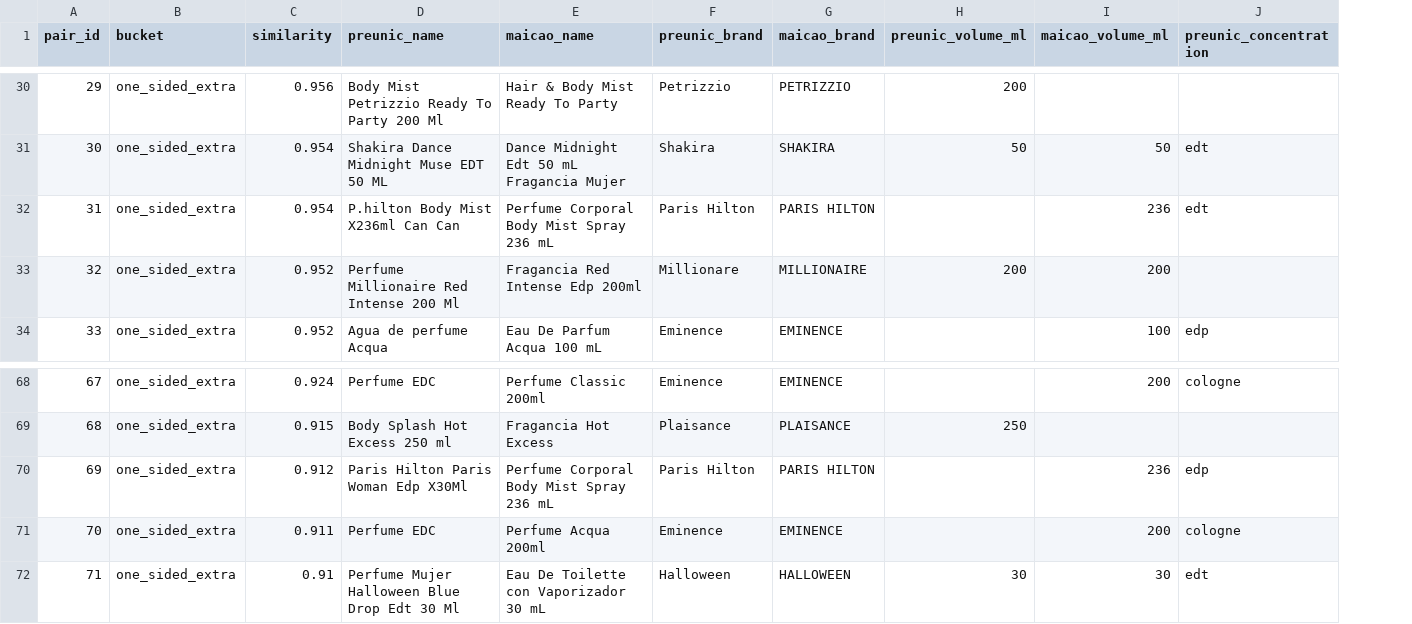
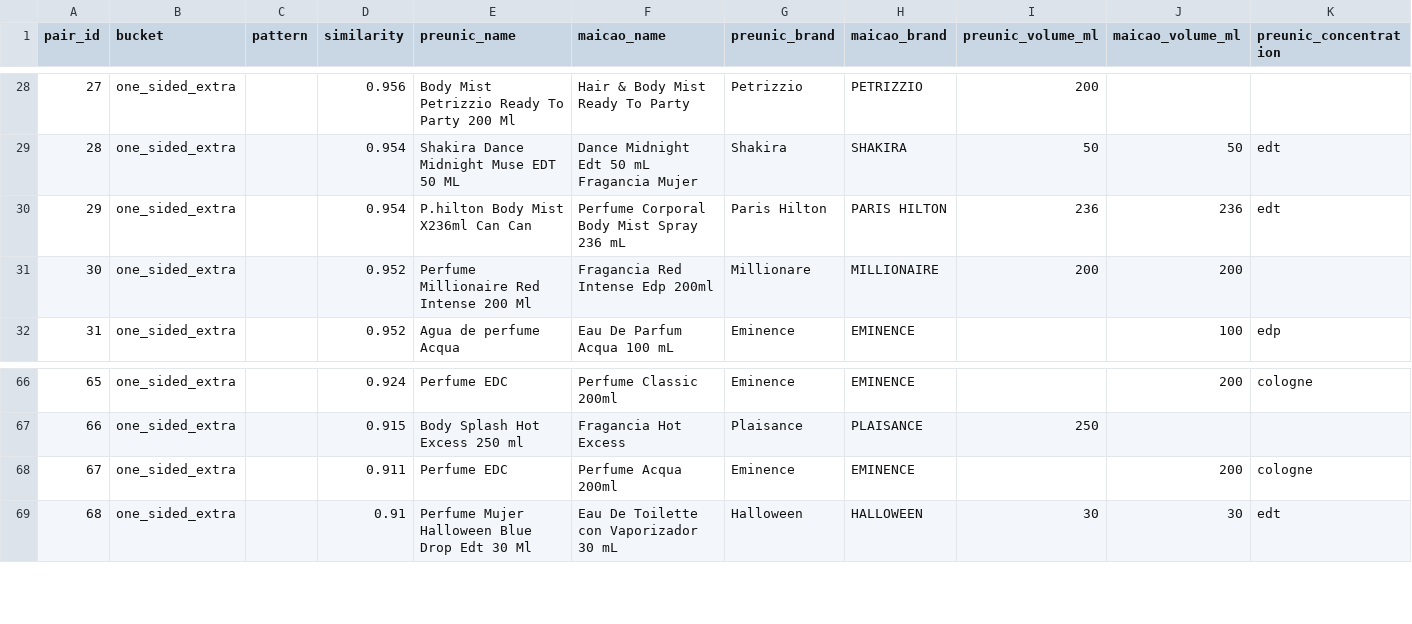
Before and after one commit to luvmatv/Captsone001D-beautymatch-cl, a CSV file: data/labeled/matching_candidates_v1.csv, drawn as a sheet; only a part is shown, gaps mark what is left out; removed rows and columns are numbered as before the commit, all else as after; rows hold the shown columns only; the diff covers the shown part only; the diff names each change by its address in the sheet, - before the commit and + after, or states it on an @@ line.

Commit message:
Treat edition numbers as variants and unify volume extraction
Two gaps found while building the labeled set:

- Numbers were dropped when splitting names into words, so "Thank U
  Next" and "Thank U Next 2.0" looked identical, and so did Victorio &
  Lucchino Aguas Florales N°3 / N°4 / N°6, whose names differ only in
  the number. edition_numbers() keeps numbers that name a fragrance
  (2.0, N°3, Nº18, 9Am/9Pm, Vol. 1, 451, 1981) and ignores sizes (with
  a unit, a pack count, or Maicao's "EDP.30"/"SP.236"), the contents of
  sets, and release years (Dance Red Midnight 2021 still matches its
  Maicao listing). Different edition numbers now veto as a variant.
- The volume regex needed a word boundary before the number, so sizes
  glued to letters ("X30Ml", "EDT100 Ml", "SP236ML") were missed. Both
  scrapers now share src/scrapers/volume.py, which also reads litres
  ("1Lt", "1 Litro") and cc. The loader converts those units and, when
  the scraped volume is empty, extracts it from the name after expanding
  abbreviations, so existing JSON files did not need a new scrape.

Reloading the latest Preunic and Maicao files raised parsed volumes from
386 to 397 and from 274 to 285 listings, with no new price rows.

data/labeled/matching_candidates_v1.csv is regenerated: the 3 pairs
that depended on these gaps (both Thank U Next vs 2.0 pairs and an
EDP 30 ml vs a 236 ml body mist) left the set, none entered, and 80
pairs remain with their suggested labels. A new "pattern" column flags
the 8 pairs where one store adds a collection word ("essence",
"dream"); that rule is deferred.

The 12 hand-checked true pairs are still not vetoed.

```diff
--- a/data/labeled/matching_candidates_v1.csv
+++ b/data/labeled/matching_candidates_v1.csv
+column C (pattern), empty
@@ column A (pair_id) renumbered from row 14 down @@
-I30 (preunic_volume_ml): (empty)
+I30 (preunic_volume_ml): 236
-row 70: 69 | one_sided_extra | 0.912 | Paris Hilton Paris Woman Edp X30Ml | Perfume Corporal Body Mist Spray 236 mL | Paris Hilton | PARIS HILTON |  | 236 | edp
```
Also changed, not shown: 2 removed rows and 7 edited cells elsewhere in this file, 8 other files.
